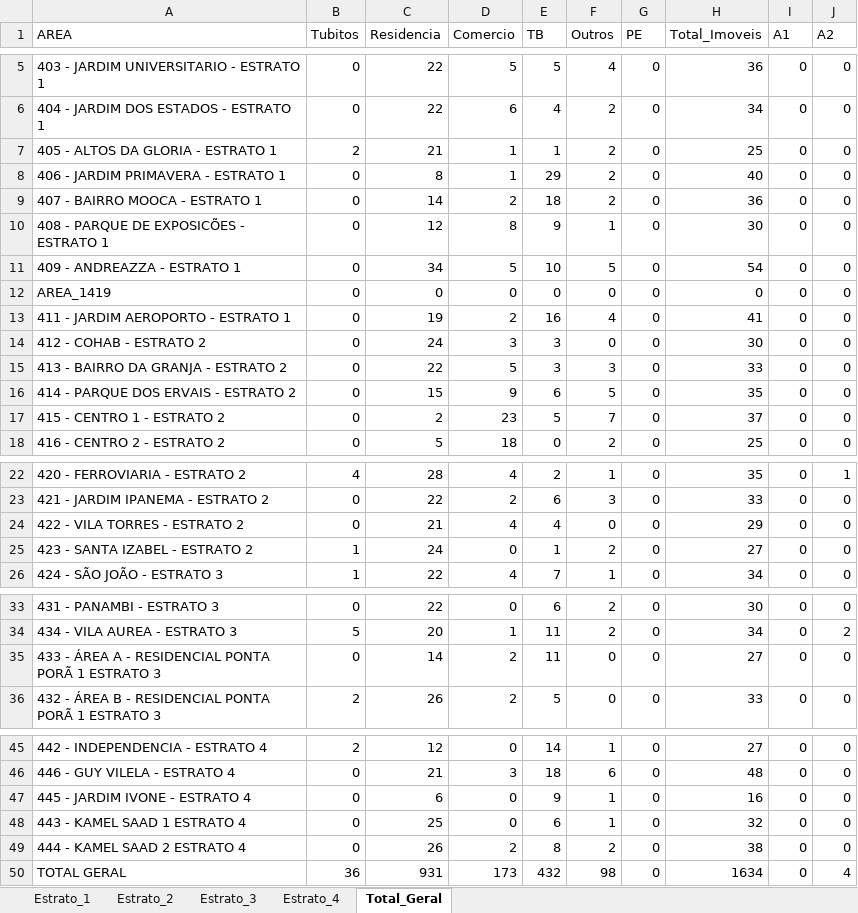
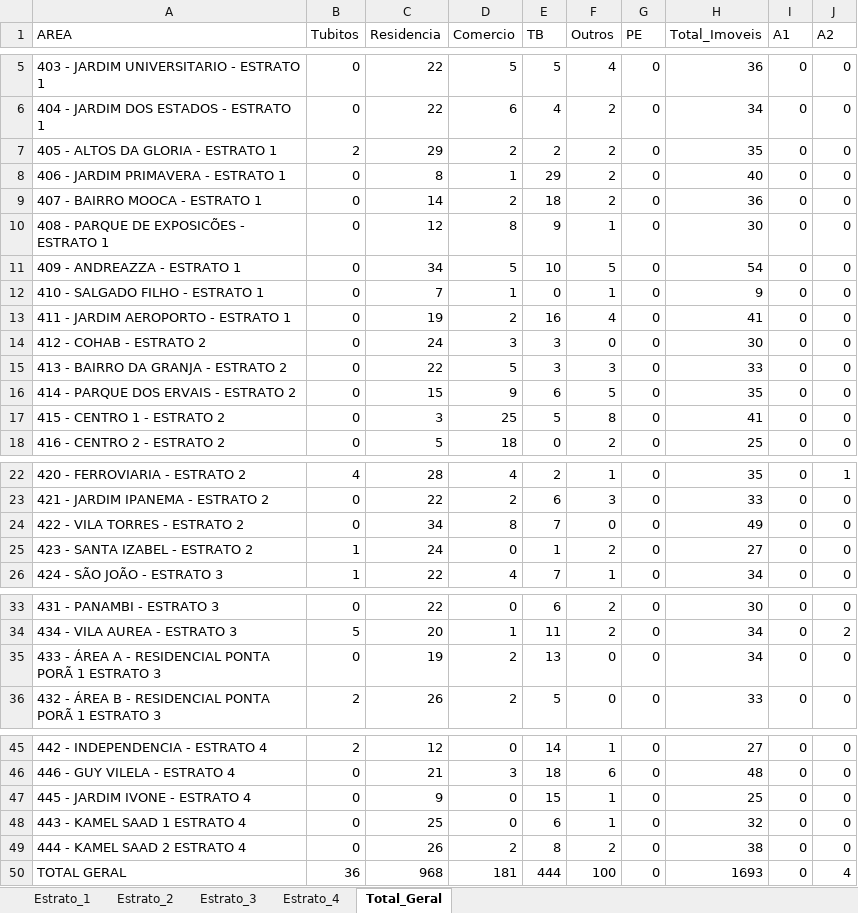
Before and after one commit to LucsDevPro/lira, an Excel workbook: data/LIRA_COMPLETO_latest.xlsx, sheet Total_Geral, drawn as a sheet; only a part is shown, gaps mark what is left out; values as stored, in another font and other column widths than the file's, no borders; the diff names each change by its address in the sheet, - before the commit and + after, or states it on an @@ line.

```diff
--- a/data/LIRA_COMPLETO_latest.xlsx (sheet Total_Geral)
+++ b/data/LIRA_COMPLETO_latest.xlsx (sheet Total_Geral)
-C7 (Residencia): 21
+C7 (Residencia): 29
-D7 (Comercio): 1
+D7 (Comercio): 2
-E7 (TB): 1
+E7 (TB): 2
-H7 (Total_Imoveis): 25
+H7 (Total_Imoveis): 35
-A12 (AREA): AREA_1419
+A12 (AREA): 410 - SALGADO FILHO - ESTRATO 1
-C12 (Residencia): 0
+C12 (Residencia): 7
-D12 (Comercio): 0
+D12 (Comercio): 1
-F12 (Outros): 0
+F12 (Outros): 1
-H12 (Total_Imoveis): 0
+H12 (Total_Imoveis): 9
-C17 (Residencia): 2
+C17 (Residencia): 3
-D17 (Comercio): 23
+D17 (Comercio): 25
-F17 (Outros): 7
+F17 (Outros): 8
-H17 (Total_Imoveis): 37
+H17 (Total_Imoveis): 41
-C24 (Residencia): 21
+C24 (Residencia): 34
-D24 (Comercio): 4
+D24 (Comercio): 8
-E24 (TB): 4
+E24 (TB): 7
-H24 (Total_Imoveis): 29
+H24 (Total_Imoveis): 49
-C35 (Residencia): 14
+C35 (Residencia): 19
-E35 (TB): 11
+E35 (TB): 13
-H35 (Total_Imoveis): 27
+H35 (Total_Imoveis): 34
-C47 (Residencia): 6
+C47 (Residencia): 9
-E47 (TB): 9
+E47 (TB): 15
-H47 (Total_Imoveis): 16
+H47 (Total_Imoveis): 25
-C50 (Residencia): 931
+C50 (Residencia): 968
-D50 (Comercio): 173
+D50 (Comercio): 181
-E50 (TB): 432
+E50 (TB): 444
-F50 (Outros): 98
+F50 (Outros): 100
-H50 (Total_Imoveis): 1634
+H50 (Total_Imoveis): 1693
```
Also changed, not shown: sheet Estrato_1, sheet Estrato_2, sheet Estrato_4, sheet Estrato_3, 2 other files.
